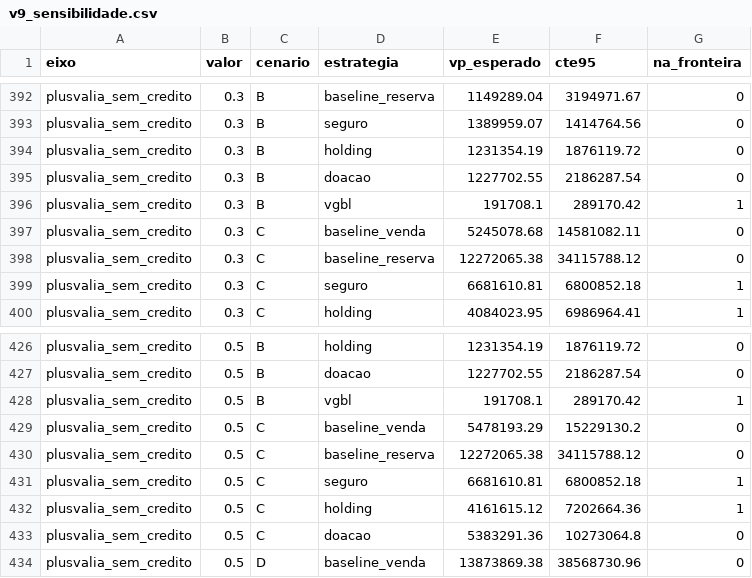
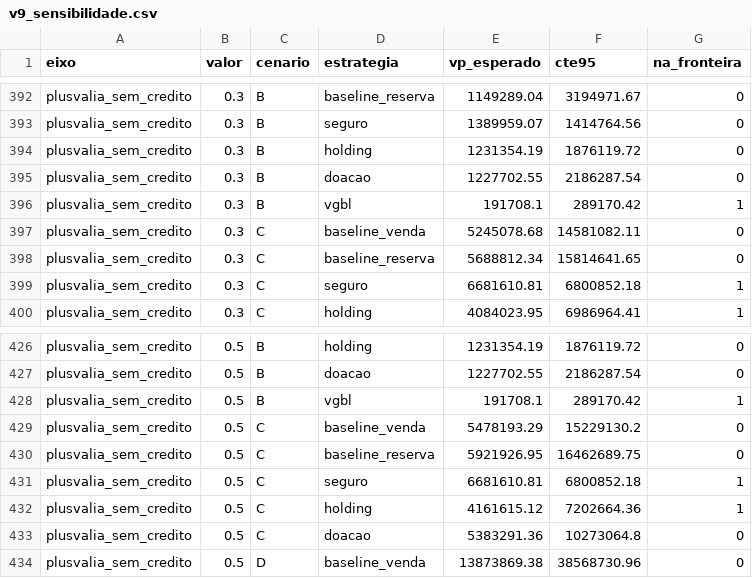
Before and after one commit to gabrielturcatti/motor-sucessorio, a CSV file: motor/resultados/v9_sensibilidade.csv, drawn as a sheet; only a part is shown, gaps mark what is left out; the diff covers the shown part only.

```diff
--- a/motor/resultados/v9_sensibilidade.csv
+++ b/motor/resultados/v9_sensibilidade.csv
@@ -397,3 +397,3 @@ plusvalia_sem_credito,0.3,B,vgbl,191708.1,289170.42,1
 plusvalia_sem_credito,0.3,C,baseline_venda,5245078.68,14581082.11,0
-plusvalia_sem_credito,0.3,C,baseline_reserva,12272065.38,34115788.12,0
+plusvalia_sem_credito,0.3,C,baseline_reserva,5688812.34,15814641.65,0
 plusvalia_sem_credito,0.3,C,seguro,6681610.81,6800852.18,1
@@ -429,3 +429,3 @@ plusvalia_sem_credito,0.5,B,vgbl,191708.1,289170.42,1
 plusvalia_sem_credito,0.5,C,baseline_venda,5478193.29,15229130.2,0
-plusvalia_sem_credito,0.5,C,baseline_reserva,12272065.38,34115788.12,0
+plusvalia_sem_credito,0.5,C,baseline_reserva,5921926.95,16462689.75,0
 plusvalia_sem_credito,0.5,C,seguro,6681610.81,6800852.18,1
```
Also changed, not shown: 12 edited cells elsewhere in this file, motor/resultados/v10_sem_credito.csv, motor/tabelas/T13.csv, 8 other files.
